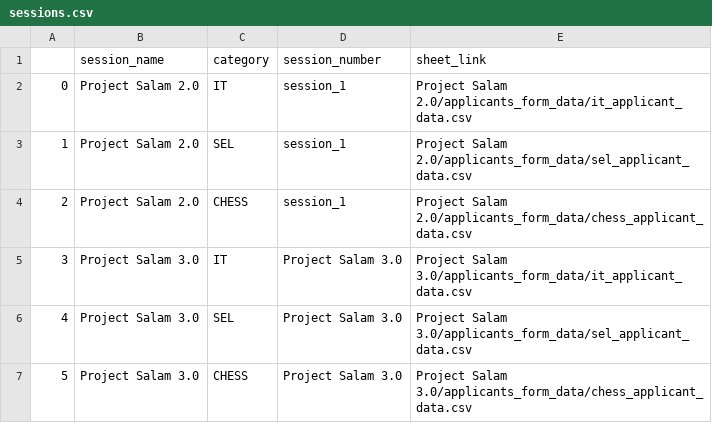
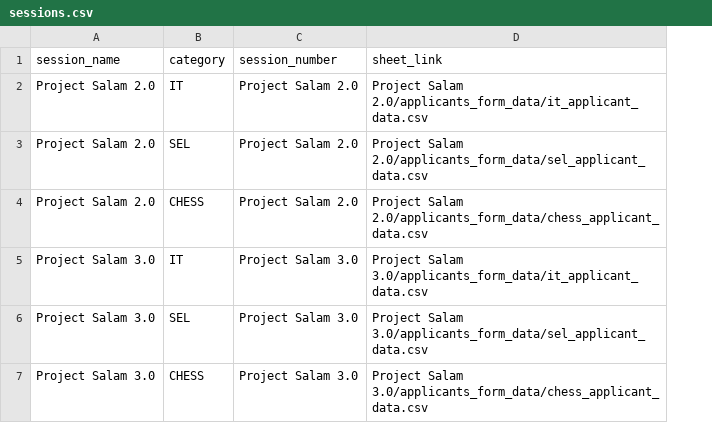
Before and after one commit to Sawaiz8/ATS, a CSV file: database/sessions.csv, drawn as a sheet; removed rows and columns are numbered as before the commit, all else as after; the diff names each change by its address in the sheet, - before the commit and + after, or states it on an @@ line.

```diff
--- a/database/sessions.csv
+++ b/database/sessions.csv
-column A, rows 2-7: 0 | 1 | 2 | 3 | 4 | 5
-C2:C4 (session_number): session_1
+C2:C4 (session_number): Project Salam 2.0
```
Also changed, not shown: database/Project Salam 2.0/applicants_form_data/chess_applicant_data.csv, database/email_prompts.csv, 9 other files.
